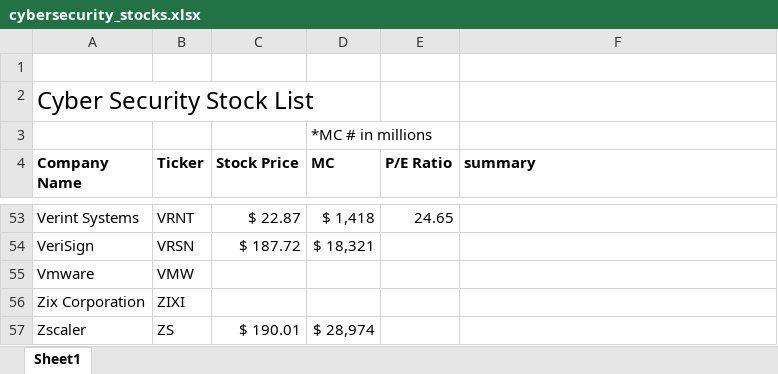
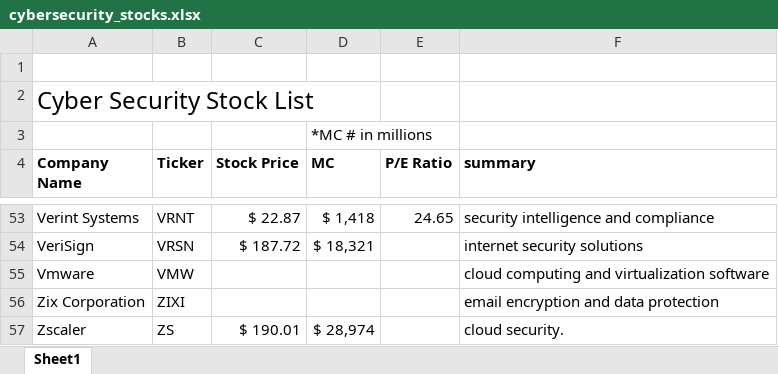
Before and after one commit to jacharles1/financialmodels, an Excel workbook: cybersecurity_stocks.xlsx, sheet Sheet1, drawn as a sheet; only a part is shown, gaps mark what is left out; values as stored, in another font and other column widths than the file's, no borders; the diff covers the shown part only; the diff names each change by its address in the sheet, - before the commit and + after, or states it on an @@ line.

```diff
--- a/cybersecurity_stocks.xlsx (sheet Sheet1)
+++ b/cybersecurity_stocks.xlsx (sheet Sheet1)
-F53 (summary): (empty)
+F53 (summary): security intelligence and compliance
-F54 (summary): (empty)
+F54 (summary): internet security solutions
-F55 (summary): (empty)
+F55 (summary): cloud computing and virtualization software
-F56 (summary): (empty)
+F56 (summary): email encryption and data protection
-F57 (summary): (empty)
+F57 (summary): cloud security.
```
Also changed, not shown: 44 edited cells elsewhere in this sheet, 1 other file.
